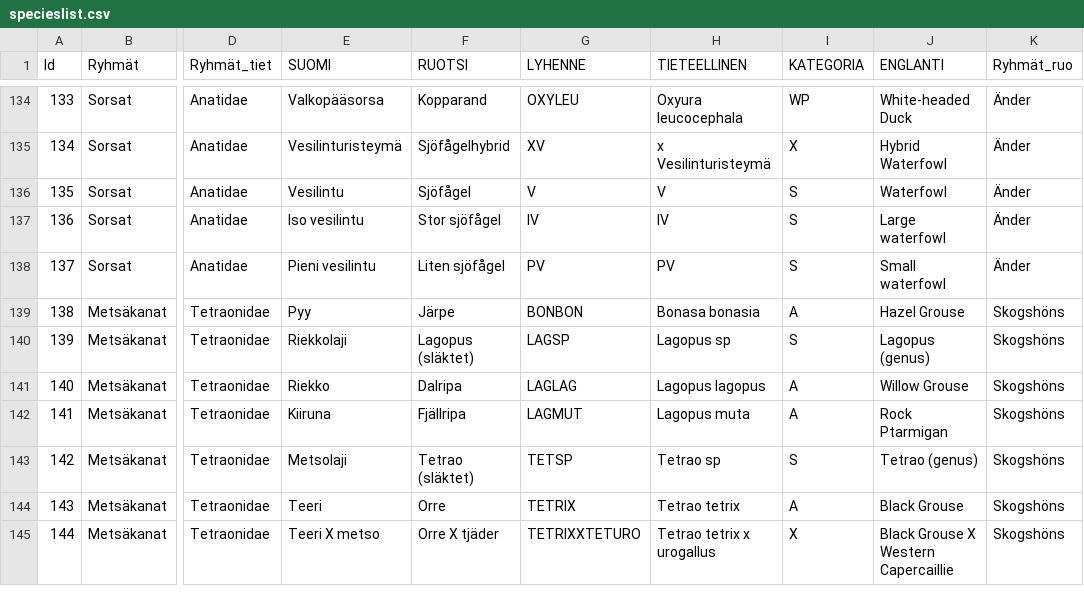
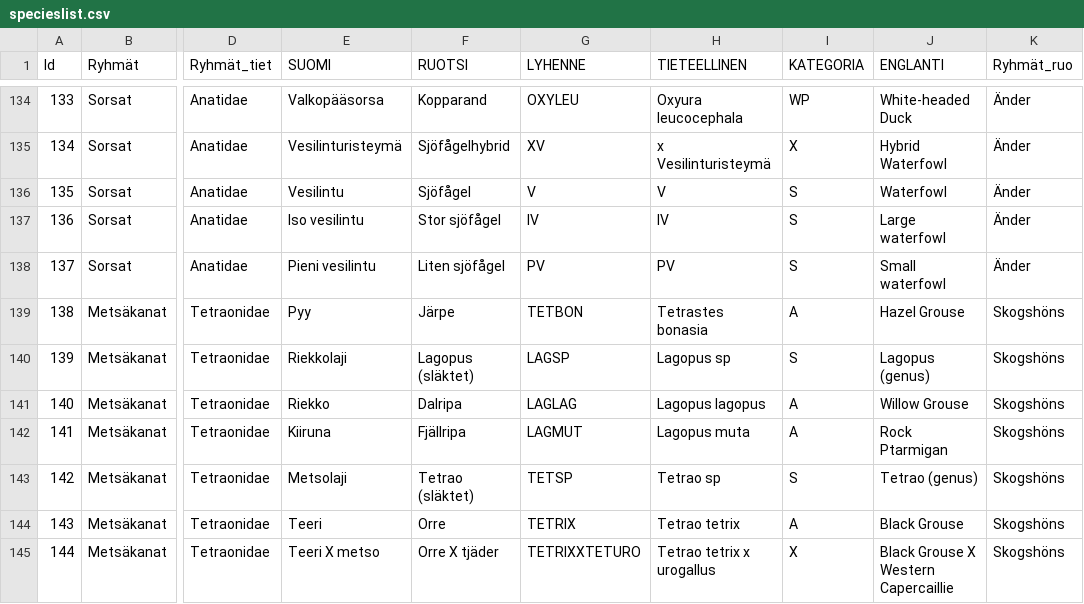
Before and after one commit to izero79/xema, a CSV file: specieslist.csv, drawn as a sheet; only a part is shown, gaps mark what is left out; the diff names each change by its address in the sheet, - before the commit and + after, or states it on an @@ line.

Commit message:
Specieslist updated

```diff
--- a/specieslist.csv
+++ b/specieslist.csv
-G139 (LYHENNE): BONBON
+G139 (LYHENNE): TETBON
-H139 (TIETEELLINEN): Bonasa bonasia
+H139 (TIETEELLINEN): Tetrastes bonasia
```
